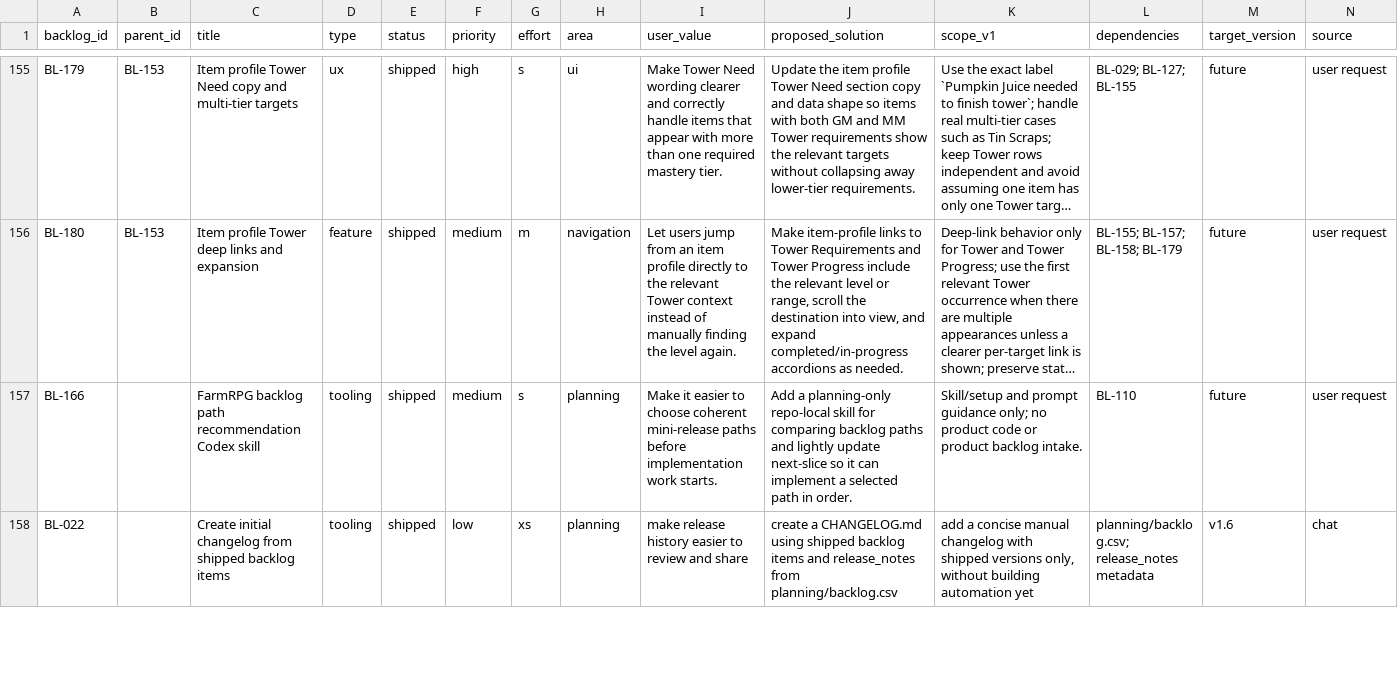
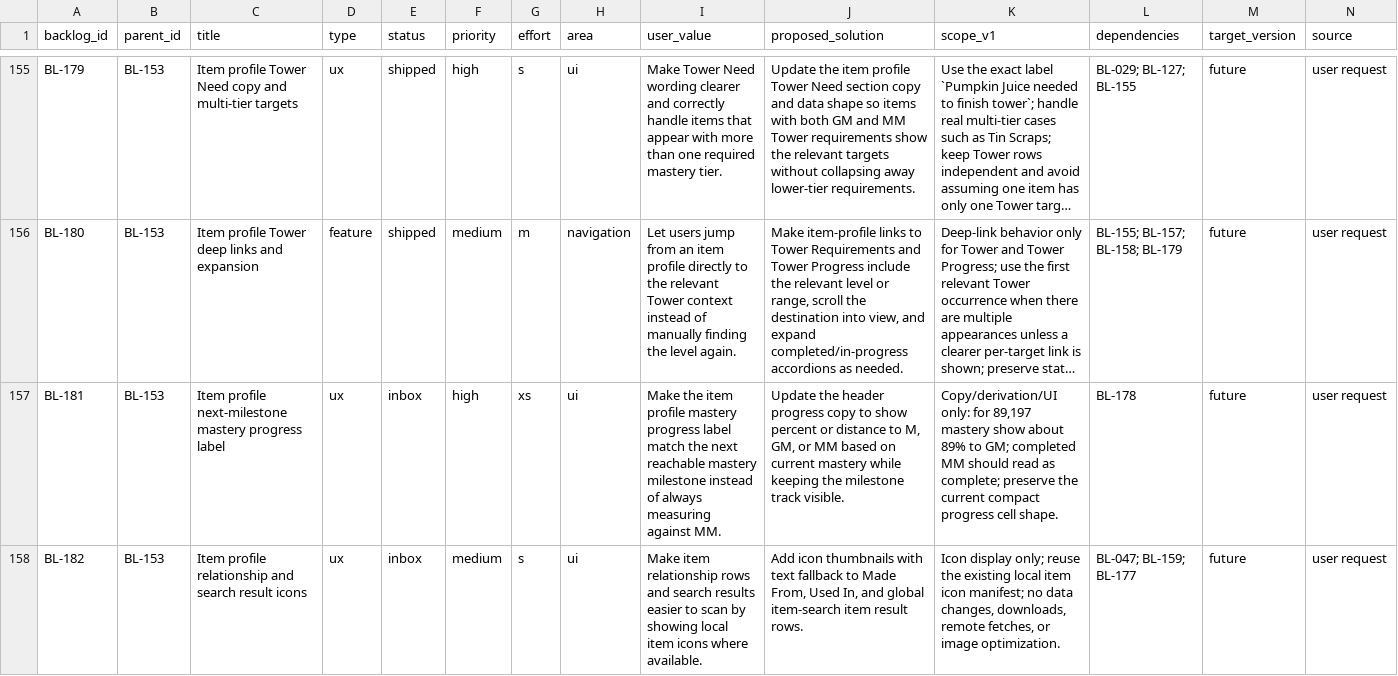
Before and after one commit to missvin/farmrpg-tools, a CSV file: planning/backlog.csv, drawn as a sheet; only a part is shown, gaps mark what is left out; the shorter side is filled out with more unchanged rows; long unchanged cells end in …; rows hold the shown columns only; the diff covers the shown part only; the diff names each change by its address in the sheet, - before the commit and + after, or states it on an @@ line.

Commit message:
chore(planning): add item profile polish follow-ups

```diff
--- a/planning/backlog.csv
+++ b/planning/backlog.csv
+row 157: BL-181 | BL-153 | Item profile next-milestone mastery progress label | ux | inbox | high | xs | ui | Make the item profile mastery progress label match the next reachable mastery milestone instead of always measuring against MM. | Update the header progress copy to show percent or distance to M, GM, or MM based on current mastery while keeping the milestone track visible. | Copy/derivation/UI only: for 89,197 mastery show about 89% to GM; completed MM should read as complete; preserve the current compact progress cell shape. | BL-178 | future | user request
+row 158: BL-182 | BL-153 | Item profile relationship and search result icons | ux | inbox | medium | s | ui | Make item relationship rows and search results easier to scan by showing local item icons where available. | Add icon thumbnails with text fallback to Made From, Used In, and global item-search item result rows. | Icon display only; reuse the existing local item icon manifest; no data changes, downloads, remote fetches, or image optimization. | BL-047; BL-159; BL-177 | future | user request
```
Also changed, not shown: 2 added rows and 1 edited cell elsewhere in this file.
